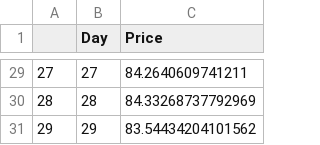
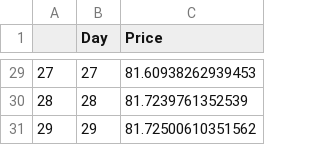
Before and after one commit to SAint7579/StockTrading_miniproject, a CSV file: stock_prediction/msi_forecast.csv, drawn as a sheet; only a part is shown, gaps mark what is left out; the diff covers the shown part only.

```diff
--- a/stock_prediction/msi_forecast.csv
+++ b/stock_prediction/msi_forecast.csv
@@ -29,3 +29,3 @@
-27,27,84.2640609741211
-28,28,84.33268737792969
-29,29,83.54434204101562
+27,27,81.60938262939453
+28,28,81.7239761352539
+29,29,81.72500610351562
```
Also changed, not shown: 27 edited cells elsewhere in this file, stock_prediction/apple_forecast.csv, stock_prediction/sbux_forecast.csv, 10 other files.
